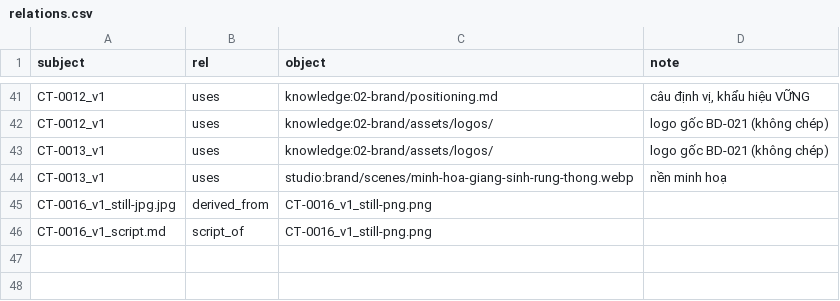
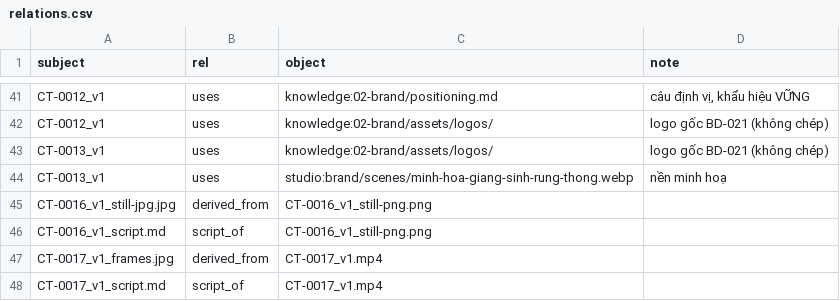
Before and after one commit to derivallcc/derival-media, a CSV file: catalog/relations.csv, drawn as a sheet; only a part is shown, gaps mark what is left out; the diff names each change by its address in the sheet, - before the commit and + after, or states it on an @@ line.

```diff
--- a/catalog/relations.csv
+++ b/catalog/relations.csv
+row 47: CT-0017_v1_frames.jpg | derived_from | CT-0017_v1.mp4
+row 48: CT-0017_v1_script.md | script_of | CT-0017_v1.mp4
```
Also changed, not shown: catalog/assets.csv, catalog/events.csv, 5 other files.
